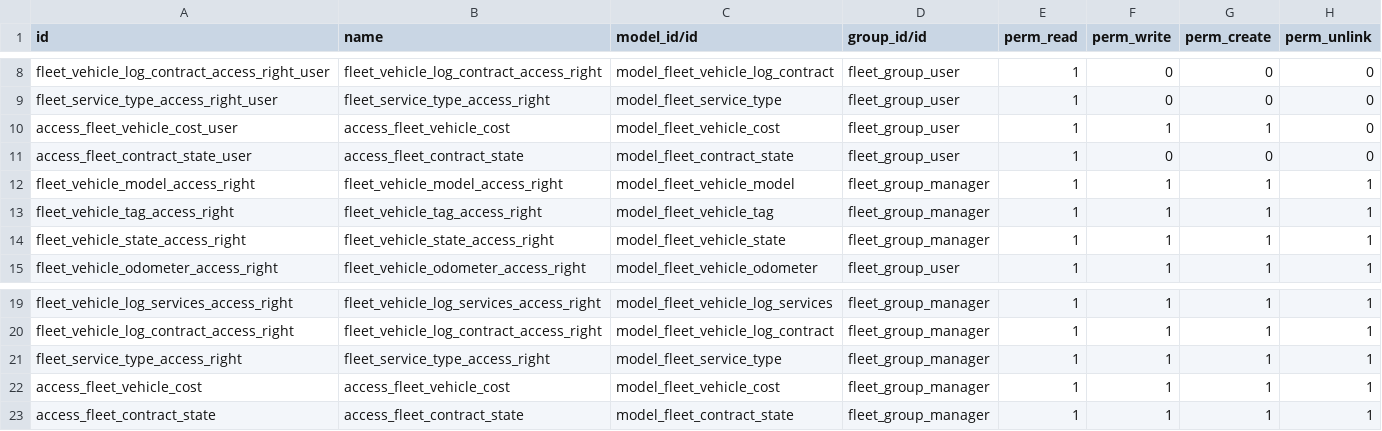
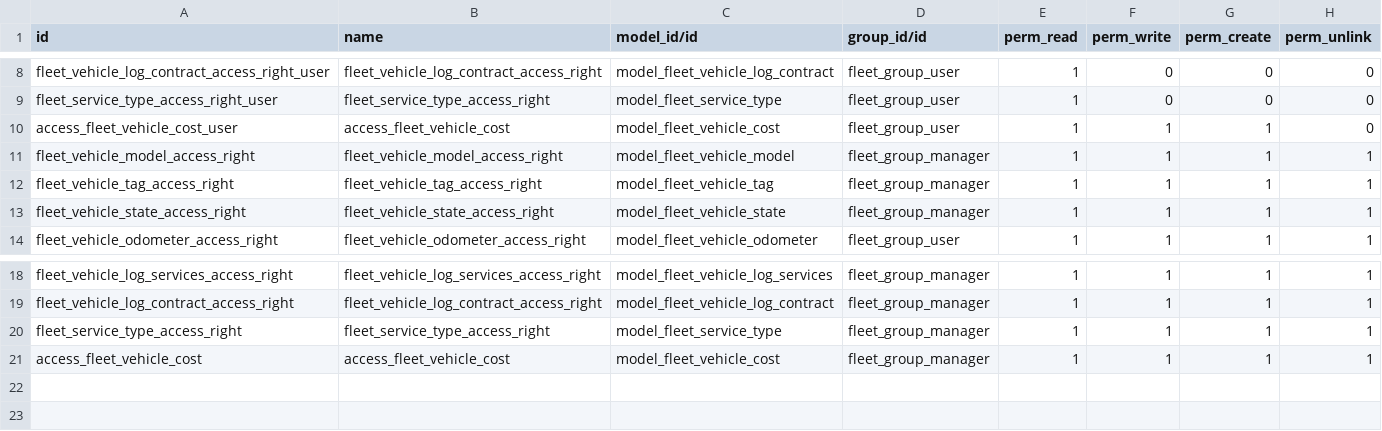
Before and after one commit to cogitoweb/OCB, a CSV file: addons/fleet/security/ir.model.access.csv, drawn as a sheet; only a part is shown, gaps mark what is left out.

Commit message:
[REM] fleet: Remove unused code

```diff
--- a/addons/fleet/security/ir.model.access.csv
+++ b/addons/fleet/security/ir.model.access.csv
@@ -10,3 +10,2 @@ fleet_service_type_access_right_user,fleet_service_type_access_right,model_fleet
 access_fleet_vehicle_cost_user,access_fleet_vehicle_cost,model_fleet_vehicle_cost,fleet_group_user,1,1,1,0
-access_fleet_contract_state_user,access_fleet_contract_state,model_fleet_contract_state,fleet_group_user,1,0,0,0
 fleet_vehicle_model_access_right,fleet_vehicle_model_access_right,model_fleet_vehicle_model,fleet_group_manager,1,1,1,1
@@ -22,2 +21 @@ fleet_service_type_access_right,fleet_service_type_access_right,model_fleet_serv
 access_fleet_vehicle_cost,access_fleet_vehicle_cost,model_fleet_vehicle_cost,fleet_group_manager,1,1,1,1
-access_fleet_contract_state,access_fleet_contract_state,model_fleet_contract_state,fleet_group_manager,1,1,1,1
```
Also changed, not shown: 1 other file.
